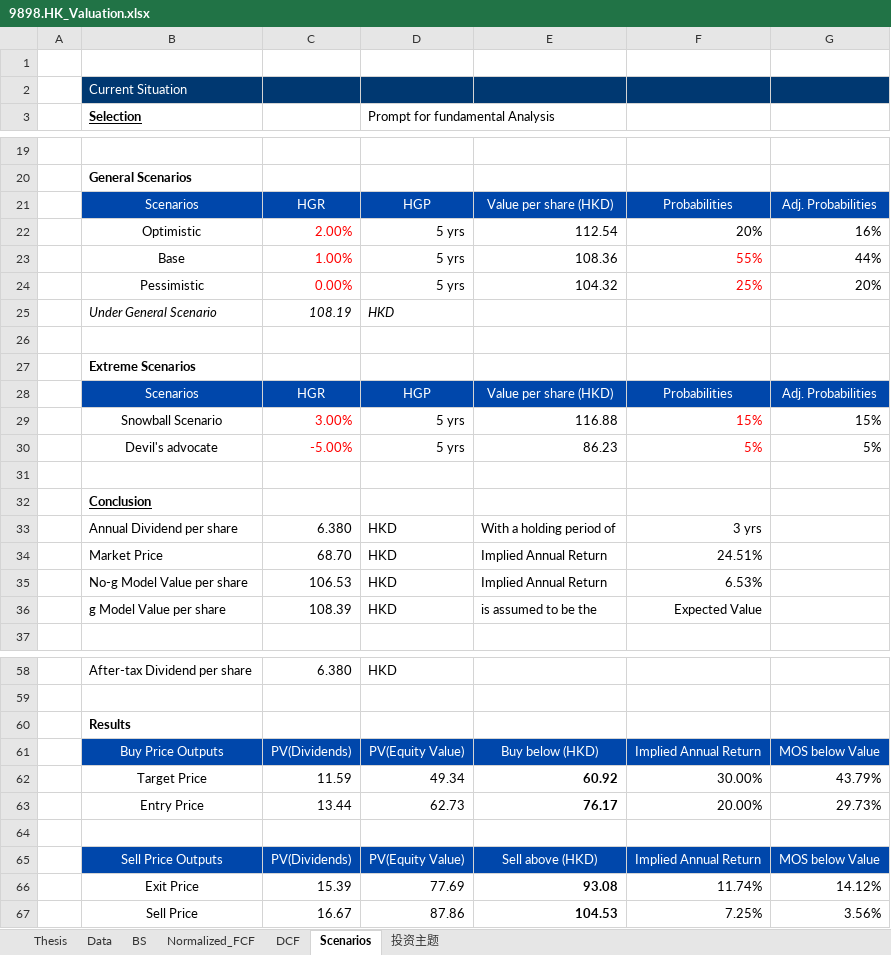
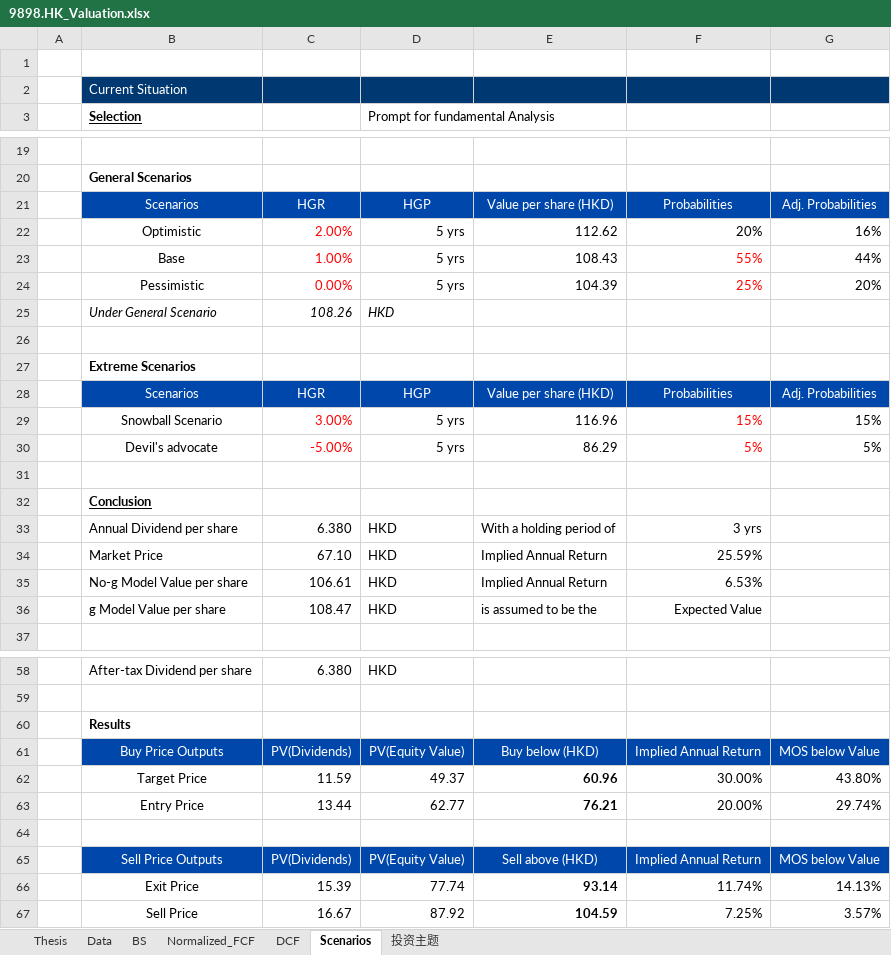
Before and after one commit to JerryChenz/Invest_Proc_1, an Excel workbook: financial_models/opportunities/9898.HK_Valuation.xlsx, sheet Scenarios, drawn as a sheet; only a part is shown, gaps mark what is left out; values as stored, in another font and other column widths than the file's, no borders; the diff covers the shown part only; the diff names each change by its address in the sheet, - before the commit and + after, or states it on an @@ line.

```diff
--- a/financial_models/opportunities/9898.HK_Valuation.xlsx (sheet Scenarios)
+++ b/financial_models/opportunities/9898.HK_Valuation.xlsx (sheet Scenarios)
-E22: 112.54
+E22: 112.62
-E23: 108.36
+E23: 108.43
-E24: 104.32
+E24: 104.39
-C25: 108.19
+C25: 108.26
-E29: 116.88
+E29: 116.96
-E30: 86.23
+E30: 86.29
-C34: 68.70
+C34: 67.10
-F34: 24.51%
+F34: 25.59%
-C35: 106.53
+C35: 106.61
-C36: 108.39
+C36: 108.47
-D62 (Prompt for fundamental Analysis): 49.34
+D62 (Prompt for fundamental Analysis): 49.37
-E62: 60.92
+E62: 60.96
-G62: 43.79%
+G62: 43.80%
-D63 (Prompt for fundamental Analysis): 62.73
+D63 (Prompt for fundamental Analysis): 62.77
-E63: 76.17
+E63: 76.21
-G63: 29.73%
+G63: 29.74%
-D66 (Prompt for fundamental Analysis): 77.69
+D66 (Prompt for fundamental Analysis): 77.74
-E66: 93.08
+E66: 93.14
-G66: 14.12%
+G66: 14.13%
-D67 (Prompt for fundamental Analysis): 87.86
+D67 (Prompt for fundamental Analysis): 87.92
-E67: 104.53
+E67: 104.59
-G67: 3.56%
+G67: 3.57%
```
Also changed, not shown: 1 edited cell elsewhere in this sheet, sheet DCF, sheet Normalized_FCF, sheet Thesis, sheet 投资主题, sheet BS, financial_models/Stock_Monitor_INT.xlsx, financial_models/opportunities/000568.SZ_Valuation.xlsx, 18 other files.
